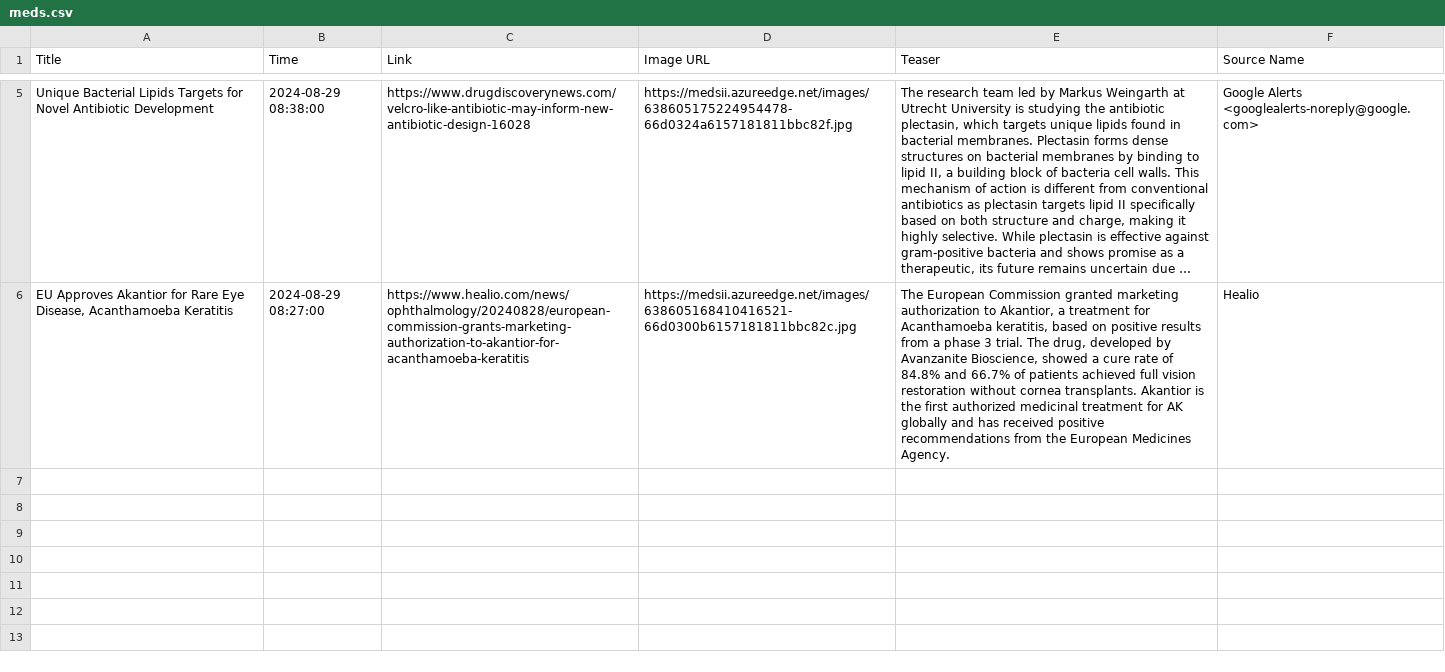
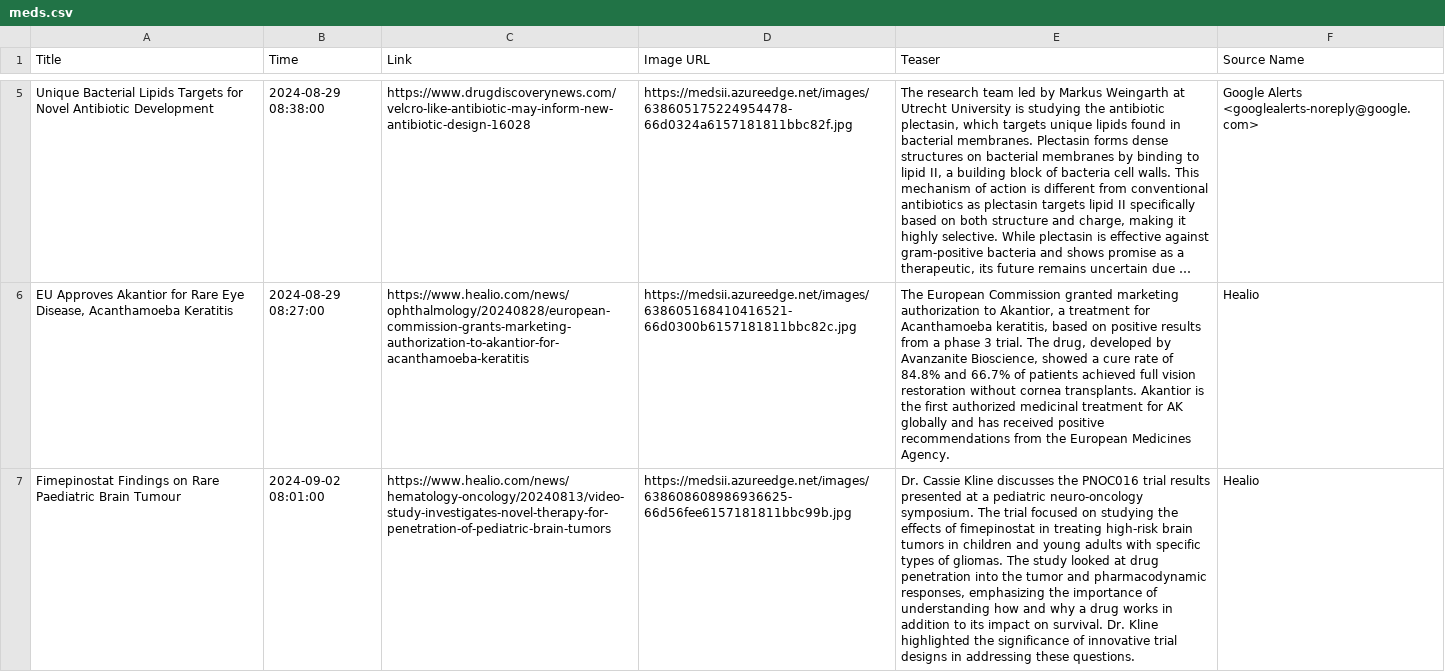
Before and after one commit to nuancedtire/mead, a CSV file: databases/meds.csv, drawn as a sheet; only a part is shown, gaps mark what is left out; long unchanged cells end in …; the diff covers the shown part only; the diff names each change by its address in the sheet, - before the commit and + after, or states it on an @@ line.

```diff
--- a/databases/meds.csv
+++ b/databases/meds.csv
+row 7: Fimepinostat Findings on Rare Paediatric Brain Tumour | 2024-09-02 08:01:00 | https://www.healio.com/news/hematology-oncology/20240813/video-study-investigates-novel-therapy-for-penetration-of-pediatric-brain-tumors | https://medsii.azureedge.net/images/638608608986936625-66d56fee6157181811bbc99b.jpg | Dr. Cassie Kline discusses the PNOC016 trial results presented at a pediatric neuro-oncology symposium. The trial focused on studying the effects of fimepinostat in treating high-risk brain tumors in children and young adults with specific types of gliomas. The study looked at drug penetration into the tumor and pharmacodynamic responses, emphasizing the importance of understanding how and why a drug works in addition to its impact on survival. Dr. Kline highlighted the significance of innovative trial designs in addressing these questions. | Healio
```
Also changed, not shown: 3 added rows elsewhere in this file, 4 other files.
